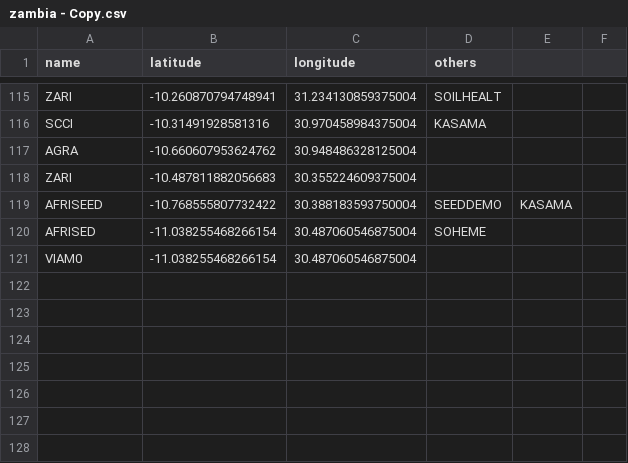
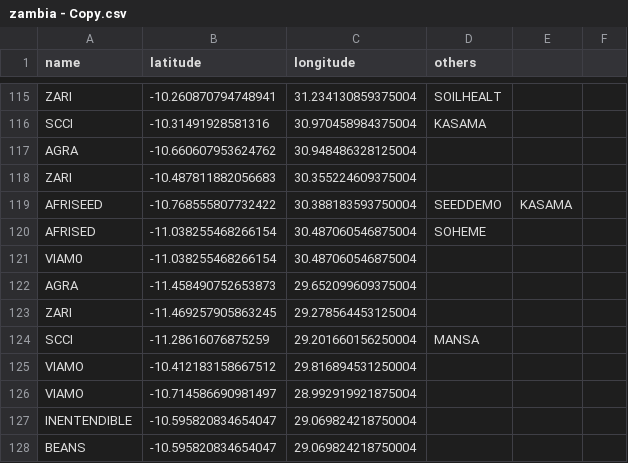
Before and after one commit to CIAT-DAPA/aidi_network_partners, a CSV file: src/data/zambia - Copy.csv, drawn as a sheet; only a part is shown, gaps mark what is left out.

Commit message:
added all zambia2

```diff
--- a/src/data/zambia - Copy.csv
+++ b/src/data/zambia - Copy.csv
@@ -121 +121,8 @@ AFRISED;-11.038255468266154;30.487060546875004;SOHEME
 VIAM0;-11.038255468266154;30.487060546875004;
+AGRA;-11.458490752653873;29.652099609375004;
+ZARI;-11.469257905863245;29.278564453125004;
+SCCI;-11.28616076875259;29.201660156250004;MANSA
+VIAMO;-10.412183158667512;29.816894531250004;
+VIAMO;-10.714586690981497;28.992919921875004;
+INENTENDIBLE;-10.595820834654047;29.069824218750004;
+BEANS;-10.595820834654047;29.069824218750004;
```
